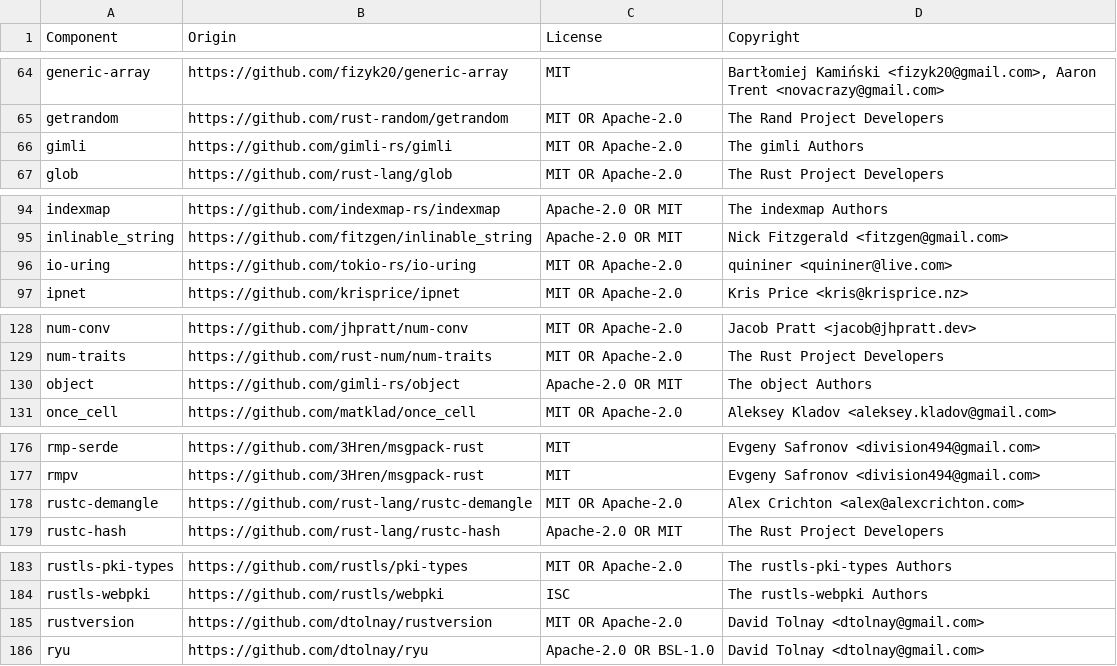
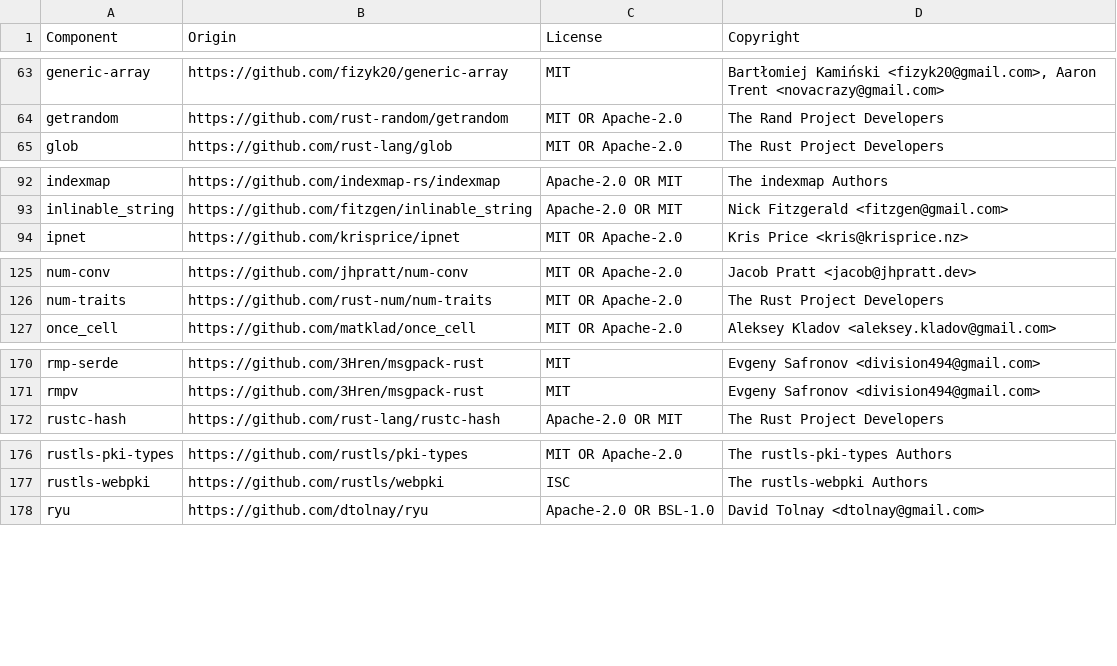
Before and after one commit to DataDog/datadog-lambda-extension, a CSV file: bottlecap/LICENSE-3rdparty.csv, drawn as a sheet; only a part is shown, gaps mark what is left out; the diff covers the shown part only.

Commit message:
update license
also moved dep scanning for rust to the `rs_ci.yml` file

```diff
--- a/bottlecap/LICENSE-3rdparty.csv
+++ b/bottlecap/LICENSE-3rdparty.csv
@@ -65,3 +64,2 @@ generic-array,https://github.com/fizyk20/generic-array,MIT,"Bartłomiej Kamińsk
 getrandom,https://github.com/rust-random/getrandom,MIT OR Apache-2.0,The Rand Project Developers
-gimli,https://github.com/gimli-rs/gimli,MIT OR Apache-2.0,The gimli Authors
 glob,https://github.com/rust-lang/glob,MIT OR Apache-2.0,The Rust Project Developers
@@ -95,3 +93,2 @@ indexmap,https://github.com/indexmap-rs/indexmap,Apache-2.0 OR MIT,The indexmap
 inlinable_string,https://github.com/fitzgen/inlinable_string,Apache-2.0 OR MIT,Nick Fitzgerald <fitzgen@gmail.com>
-io-uring,https://github.com/tokio-rs/io-uring,MIT OR Apache-2.0,quininer <quininer@live.com>
 ipnet,https://github.com/krisprice/ipnet,MIT OR Apache-2.0,Kris Price <kris@krisprice.nz>
@@ -129,3 +126,2 @@ num-conv,https://github.com/jhpratt/num-conv,MIT OR Apache-2.0,Jacob Pratt <jaco
 num-traits,https://github.com/rust-num/num-traits,MIT OR Apache-2.0,The Rust Project Developers
-object,https://github.com/gimli-rs/object,Apache-2.0 OR MIT,The object Authors
 once_cell,https://github.com/matklad/once_cell,MIT OR Apache-2.0,Aleksey Kladov <aleksey.kladov@gmail.com>
@@ -177,3 +171,2 @@ rmp-serde,https://github.com/3Hren/msgpack-rust,MIT,Evgeny Safronov <division494
 rmpv,https://github.com/3Hren/msgpack-rust,MIT,Evgeny Safronov <division494@gmail.com>
-rustc-demangle,https://github.com/rust-lang/rustc-demangle,MIT OR Apache-2.0,Alex Crichton <alex@alexcrichton.com>
 rustc-hash,https://github.com/rust-lang/rustc-hash,Apache-2.0 OR MIT,The Rust Project Developers
@@ -184,3 +177,2 @@ rustls-pki-types,https://github.com/rustls/pki-types,MIT OR Apache-2.0,The rustl
 rustls-webpki,https://github.com/rustls/webpki,ISC,The rustls-webpki Authors
-rustversion,https://github.com/dtolnay/rustversion,MIT OR Apache-2.0,David Tolnay <dtolnay@gmail.com>
 ryu,https://github.com/dtolnay/ryu,Apache-2.0 OR BSL-1.0,David Tolnay <dtolnay@gmail.com>
```
Also changed, not shown: 13 added rows, 5 removed rows and 16 edited cells elsewhere in this file.
